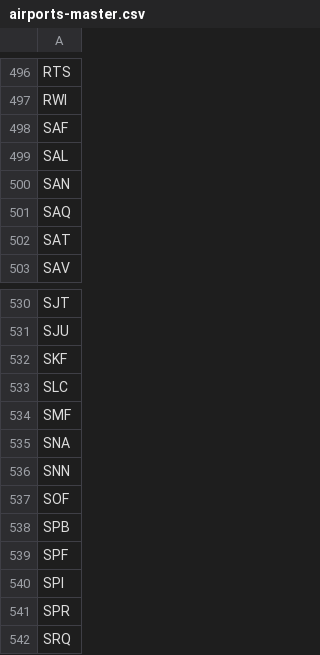
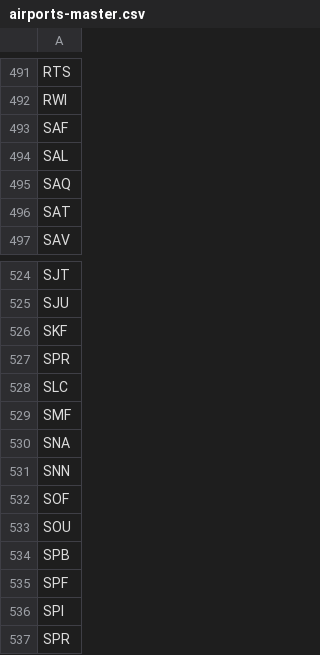
Before and after one commit to TravelMapping/AirportData, a CSV file: air/data/airports-master.csv, drawn as a sheet; only a part is shown, gaps mark what is left out; the shorter side is filled out with more unchanged rows; the diff covers the shown part only.

```diff
--- a/air/data/airports-master.csv
+++ b/air/data/airports-master.csv
@@ -499,3 +494,2 @@ SAF
 SAL
-SAN
 SAQ
@@ -532,2 +526,3 @@ SJU
 SKF
+SPR
 SLC
@@ -537,2 +532,3 @@ SNN
 SOF
+SOU
 SPB
```
Also changed, not shown: 2 added rows, 7 removed rows and 2 edited cells elsewhere in this file.
